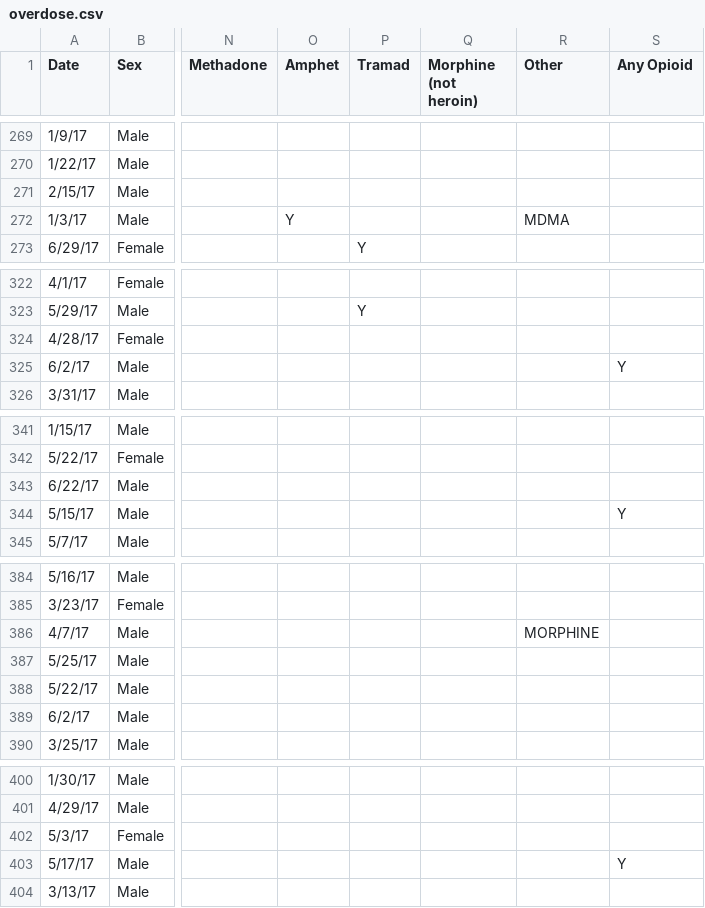
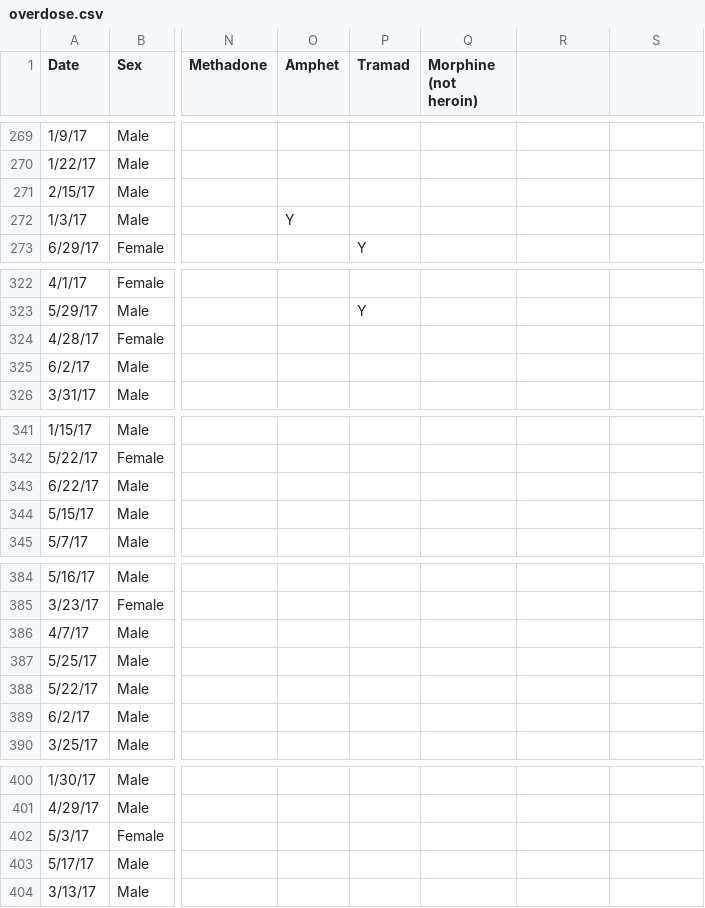
Before and after one commit to colarusso/codingthelaw, a CSV file: Fall_2017/work/devonbodey/p3/overdose.csv, drawn as a sheet; only a part is shown, gaps mark what is left out; the diff covers the shown part only; the diff names each change by its address in the sheet, - before the commit and + after, or states it on an @@ line.

```diff
--- a/Fall_2017/work/devonbodey/p3/overdose.csv
+++ b/Fall_2017/work/devonbodey/p3/overdose.csv
-R1: Other
+R1: (empty)
-S1: Any Opioid
+S1: (empty)
-R272: MDMA
+R272: (empty)
-S325: Y
+S325: (empty)
-S344: Y
+S344: (empty)
-R386: MORPHINE
+R386: (empty)
-S403: Y
+S403: (empty)
```
Also changed, not shown: 16 edited cells elsewhere in this file, 1 other file.
